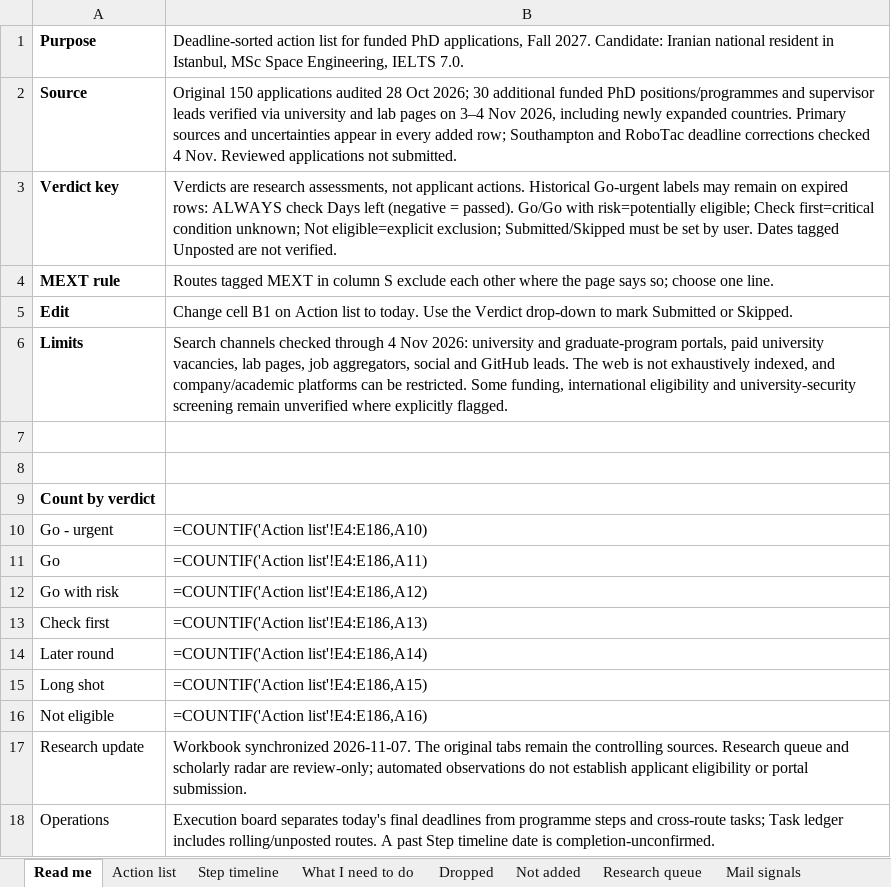
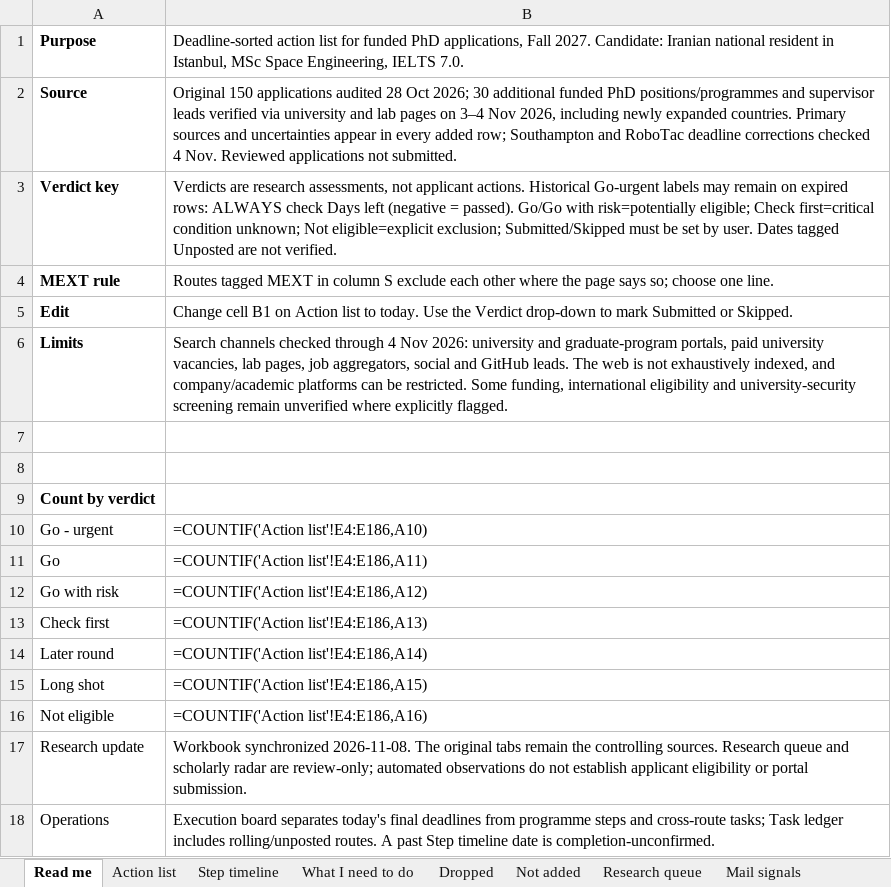
Before and after one commit to Armanasq/phd_tracker, an Excel workbook: PhD_Action_List.xlsx, sheet Read me, drawn as a sheet; values as stored, in another font and other column widths than the file's, no borders; formulas without a stored value are shown as written; the diff names each change by its address in the sheet, - before the commit and + after, or states it on an @@ line.

```diff
--- a/PhD_Action_List.xlsx (sheet Read me)
+++ b/PhD_Action_List.xlsx (sheet Read me)
-B17: Workbook synchronized 2026-11-07. The original…
+B17: Workbook synchronized 2026-11-08. The original…
```
Also changed, not shown: sheet Task ledger, sheet Execution board, sheet Decision frontier, sheet Source watch, sheet Action list, 35 other files.
